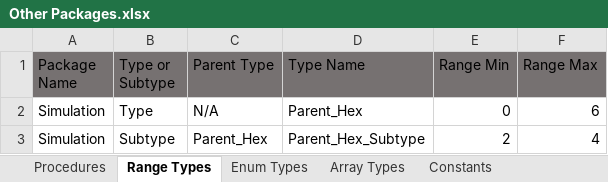
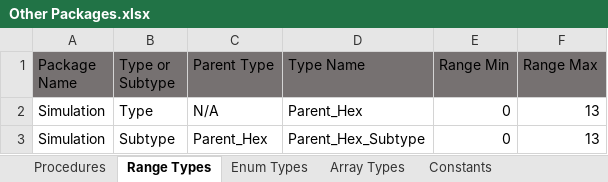
Before and after one commit to PhiTheta/ADLAS_Ada_System, an Excel workbook: Mapping/Other Packages.xlsx, sheet Range Types, drawn as a sheet; values as stored, in another font and other column widths than the file's, no borders; the diff names each change by its address in the sheet, - before the commit and + after, or states it on an @@ line.

```diff
--- a/Mapping/Other Packages.xlsx (sheet Range Types)
+++ b/Mapping/Other Packages.xlsx (sheet Range Types)
-F2 (Range Max): 6
+F2 (Range Max): 13
-E3 (Range Min): 2
+E3 (Range Min): 0
-F3 (Range Max): 4
+F3 (Range Max): 13
```
Also changed, not shown: sheet Array Types, sheet Constants, Mapping/Traceability Procedure to Tests.xlsx.
